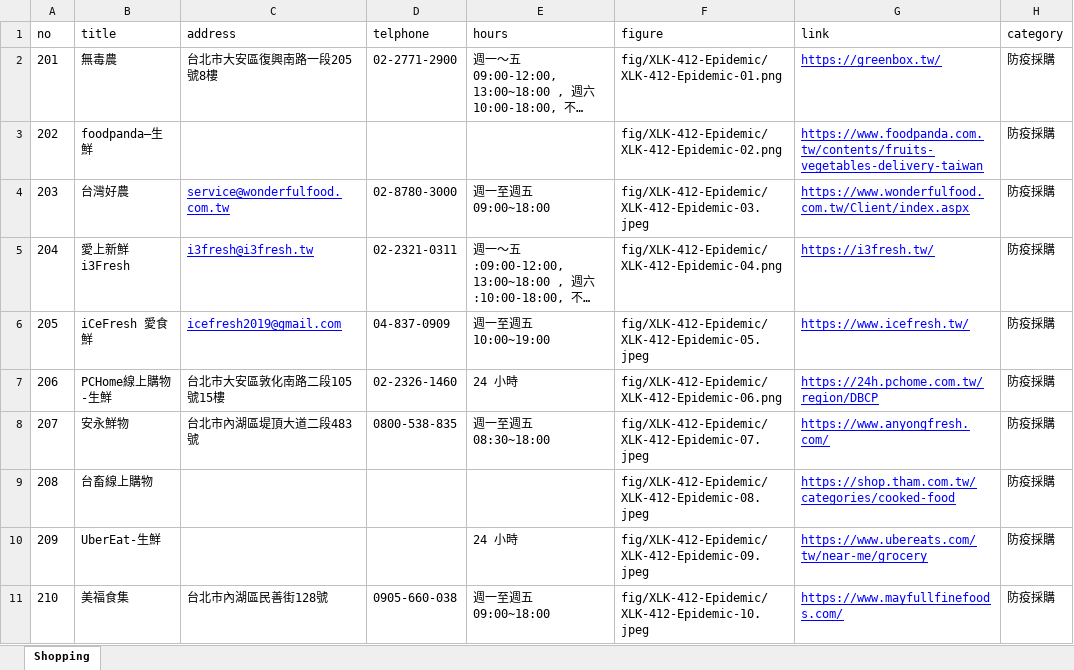
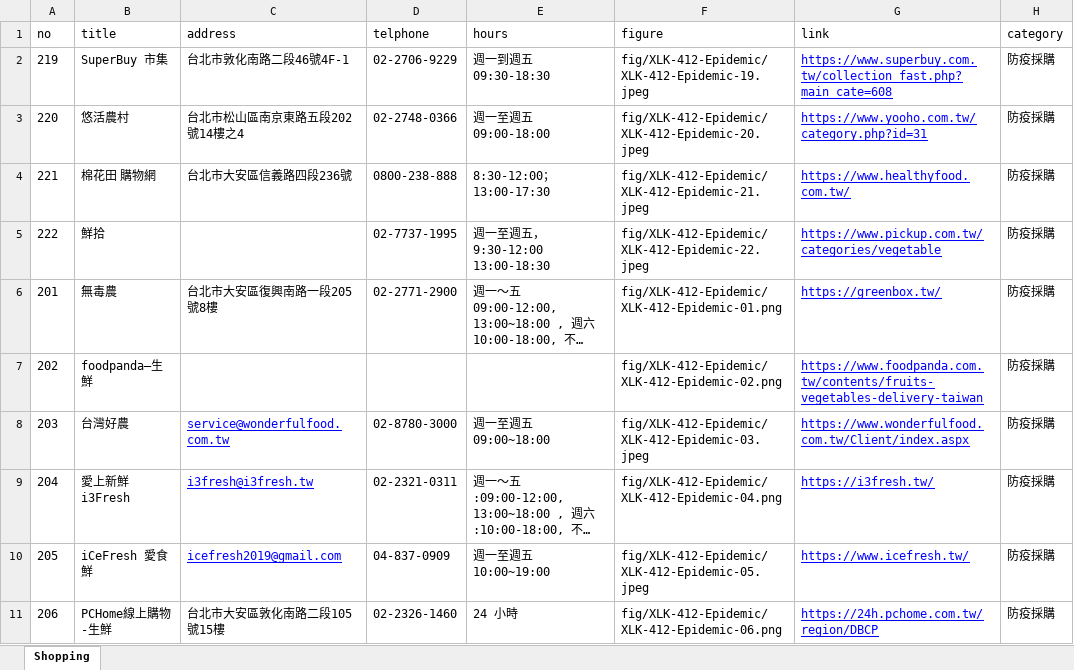
Before and after one commit to TCWang/A7Xinlinkou, an Excel workbook: db/A7XLK-4101-EpidemicShopping.xlsx, sheet Shopping, drawn as a sheet; only a part is shown; the shorter side is filled out with more unchanged rows; long unchanged cells end in …; values as stored, in another font and other column widths than the file's, no borders; the diff names each change by its address in the sheet, - before the commit and + after, or states it on an @@ line.

```diff
--- a/db/A7XLK-4101-EpidemicShopping.xlsx (sheet Shopping)
+++ b/db/A7XLK-4101-EpidemicShopping.xlsx (sheet Shopping)
+row 2: 219 | SuperBuy 市集 | 台北市敦化南路二段46號4F-1 | 02-2706-9229 | 週一到週五 09:30-18:30 | fig/XLK-412-Epidemic/XLK-412-Epidemic-19.jpeg | https://www.superbuy.com.tw/collection_fast.php?main_cate=608 | 防疫採購
+row 3: 220 | 悠活農村 | 台北市松山區南京東路五段202號14樓之4 | 02-2748-0366 | 週一至週五 09:00-18:00 | fig/XLK-412-Epidemic/XLK-412-Epidemic-20.jpeg | https://www.yooho.com.tw/category.php?id=31 | 防疫採購
+row 4: 221 | 棉花田 購物網 | 台北市大安區信義路四段236號 | 0800-238-888 | 8:30-12:00；13:00-17:30 | fig/XLK-412-Epidemic/XLK-412-Epidemic-21.jpeg | https://www.healthyfood.com.tw/ | 防疫採購
+row 5: 222 | 鮮拾 |  | 02-7737-1995 | 週一至週五，9:30-12:00 13:00-18:30 | fig/XLK-412-Epidemic/XLK-412-Epidemic-22.jpeg | https://www.pickup.com.tw/categories/vegetable | 防疫採購
```
Also changed, not shown: 17 other files.
